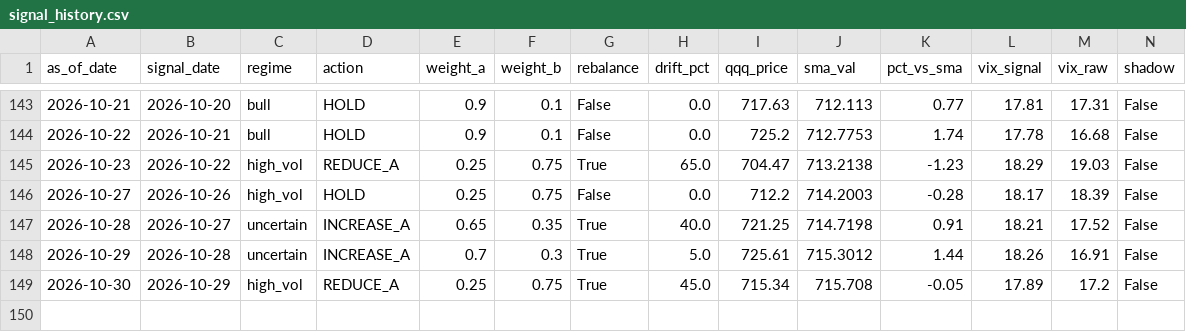
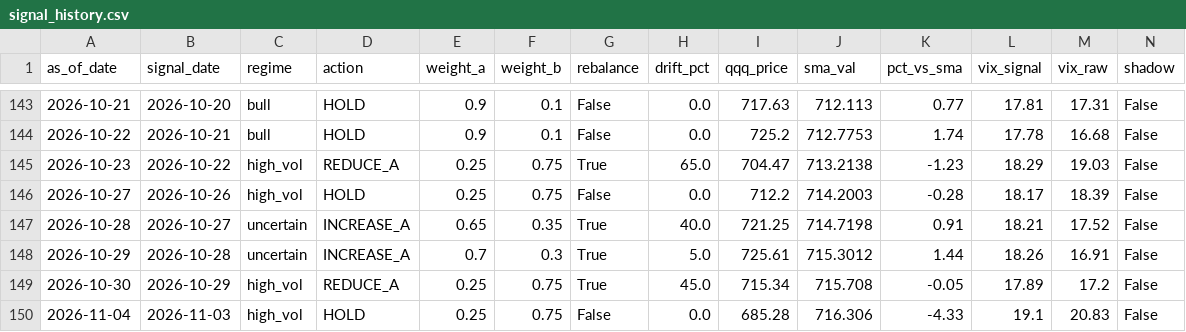
Before and after one commit to samarth339/bot-trader-3leveraged, a CSV file: logs/signal_history.csv, drawn as a sheet; only a part is shown, gaps mark what is left out; rows hold the shown columns only; the diff names each change by its address in the sheet, - before the commit and + after, or states it on an @@ line.

```diff
--- a/logs/signal_history.csv
+++ b/logs/signal_history.csv
+row 150: 2026-11-04 | 2026-11-03 | high_vol | HOLD | 0.25 | 0.75 | False | 0.0 | 685.28 | 716.306 | -4.33 | 19.1 | 20.83 | False
```
